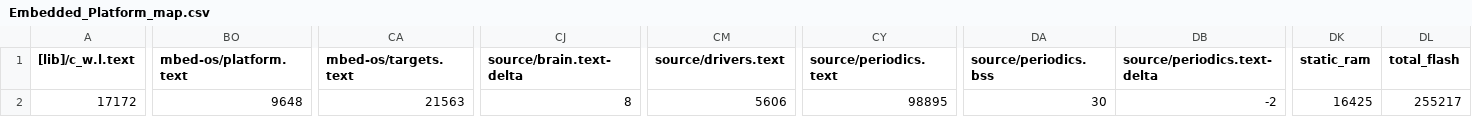
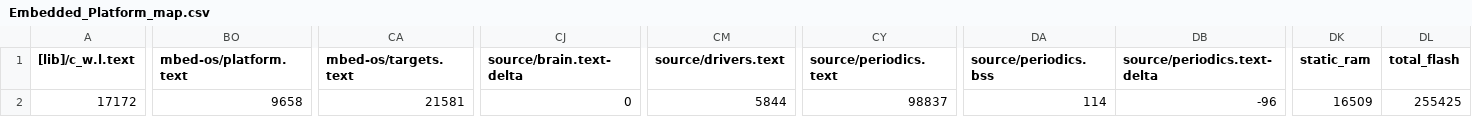
Before and after one commit to BFMC-BEAM/Embedded_Platform, a CSV file: BUILD/NUCLEO_F401RE/ARMC6/Embedded_Platform_map.csv, drawn as a sheet; only a part is shown, gaps mark what is left out; the diff names each change by its address in the sheet, - before the commit and + after, or states it on an @@ line.

Commit message:
Add RPM counter driver implementation and update related files

```diff
--- a/BUILD/NUCLEO_F401RE/ARMC6/Embedded_Platform_map.csv
+++ b/BUILD/NUCLEO_F401RE/ARMC6/Embedded_Platform_map.csv
-BO2 (mbed-os/platform.text): 9648
+BO2 (mbed-os/platform.text): 9658
-CA2 (mbed-os/targets.text): 21563
+CA2 (mbed-os/targets.text): 21581
-CJ2 (source/brain.text-delta): 8
+CJ2 (source/brain.text-delta): 0
-CM2 (source/drivers.text): 5606
+CM2 (source/drivers.text): 5844
-CY2 (source/periodics.text): 98895
+CY2 (source/periodics.text): 98837
-DA2 (source/periodics.bss): 30
+DA2 (source/periodics.bss): 114
-DB2 (source/periodics.text-delta): -2
+DB2 (source/periodics.text-delta): -96
-DK2 (static_ram): 16425
+DK2 (static_ram): 16509
-DL2 (total_flash): 255217
+DL2 (total_flash): 255425
```
Also changed, not shown: 35 other files.
